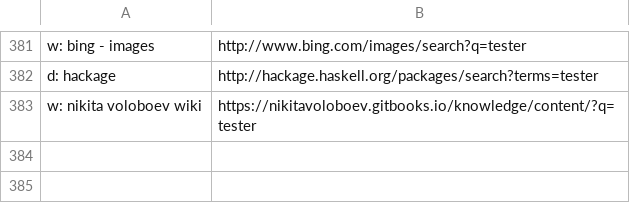
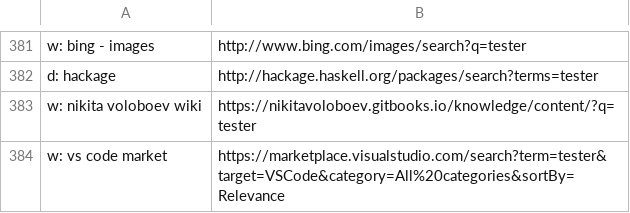
Before and after one commit to nikitavoloboev/alfred-web-searches, a CSV file: workflow/websites.csv, drawn as a sheet; only a part is shown, gaps mark what is left out.

Commit message:
website added

```diff
--- a/workflow/websites.csv
+++ b/workflow/websites.csv
@@ -383 +383,2 @@ d: hackage,http://hackage.haskell.org/packages/search?terms=tester
 w: nikita voloboev wiki,https://nikitavoloboev.gitbooks.io/knowledge/content/?q=tester
+w: vs code market,https://marketplace.visualstudio.com/search?term=tester&target=VSCode&category=All%20categories&sortBy=Relevance
```
